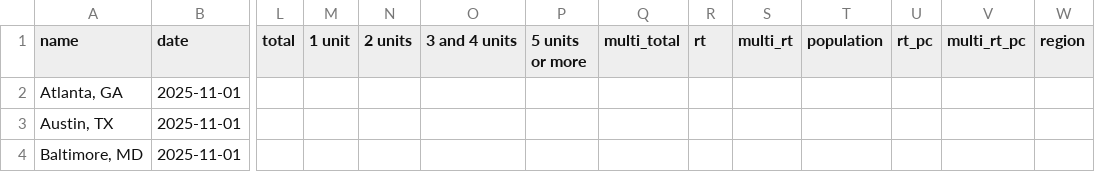
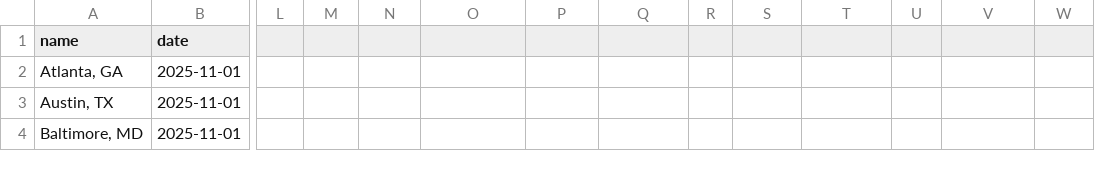
Before and after one commit to gmelmed/charts_gratia_chartis, a CSV file: rent_tracker/data/processed/zori_metro_most_recent.csv, drawn as a sheet; only a part is shown, gaps mark what is left out; the diff names each change by its address in the sheet, - before the commit and + after, or states it on an @@ line.

Commit message:
data for the big table

```diff
--- a/rent_tracker/data/processed/zori_metro_most_recent.csv
+++ b/rent_tracker/data/processed/zori_metro_most_recent.csv
-L1: total
+L1: (empty)
-M1: 1 unit
+M1: (empty)
-N1: 2 units
+N1: (empty)
-O1: 3 and 4 units
+O1: (empty)
-P1: 5 units or more
+P1: (empty)
-Q1: multi_total
+Q1: (empty)
-R1: rt
+R1: (empty)
-S1: multi_rt
+S1: (empty)
-T1: population
+T1: (empty)
-U1: rt_pc
+U1: (empty)
-V1: multi_rt_pc
+V1: (empty)
-W1: region
+W1: (empty)
```
Also changed, not shown: rent_tracker/data/processed/zori_metro_homebuilding_most_recent.csv, 5 other files.
